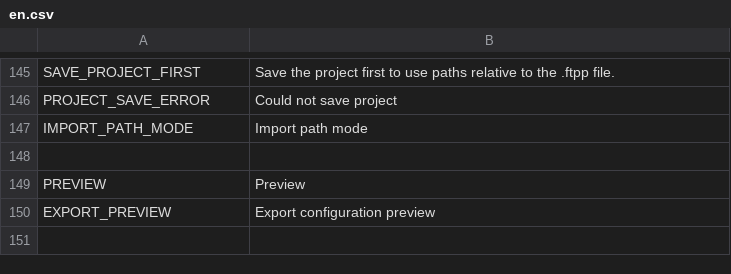
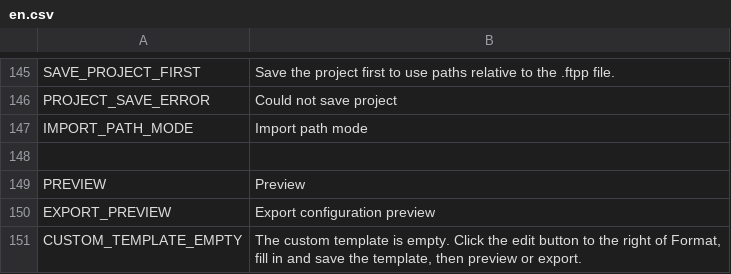
Before and after one commit to locus134/free-tex-packer, a CSV file: src/client/resources/static/localization/en.csv, drawn as a sheet; only a part is shown, gaps mark what is left out.

```diff
--- a/src/client/resources/static/localization/en.csv
+++ b/src/client/resources/static/localization/en.csv
@@ -150 +150,2 @@ PREVIEW;Preview
 EXPORT_PREVIEW;Export configuration preview
+CUSTOM_TEMPLATE_EMPTY;The custom template is empty. Click the edit button to the right of Format, fill in and save the template, then preview or export.
```
Also changed, not shown: src/client/resources/static/localization/de.csv, src/client/resources/static/localization/es.csv, 10 other files.
